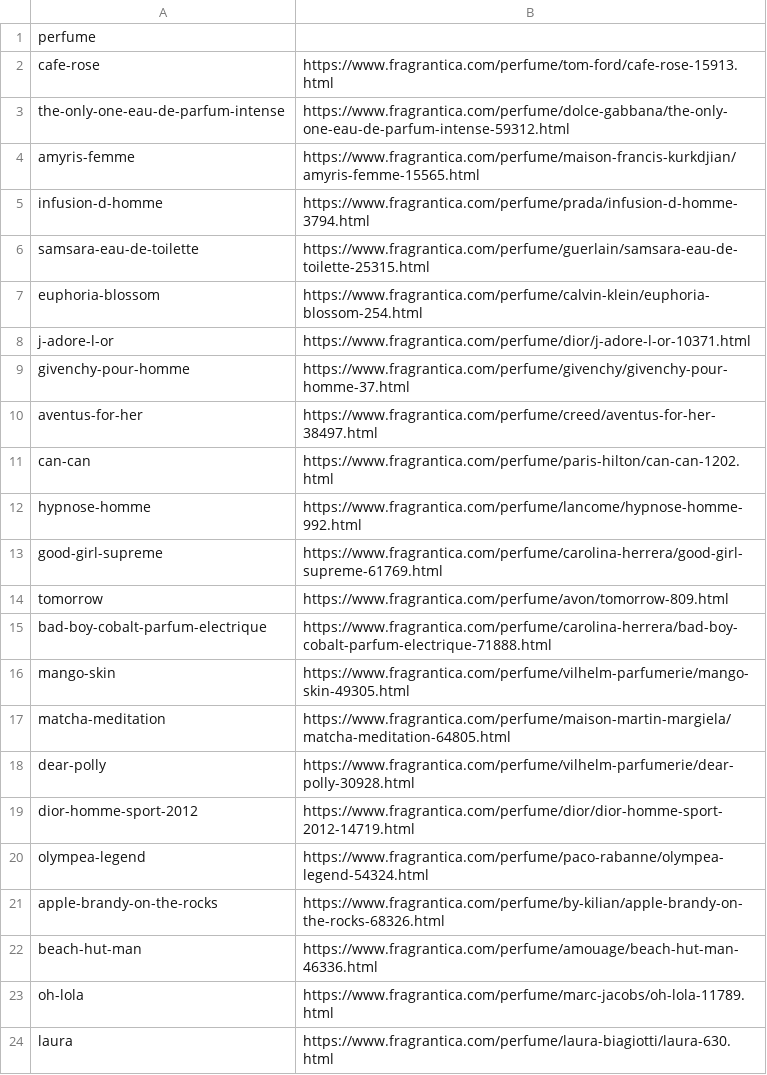
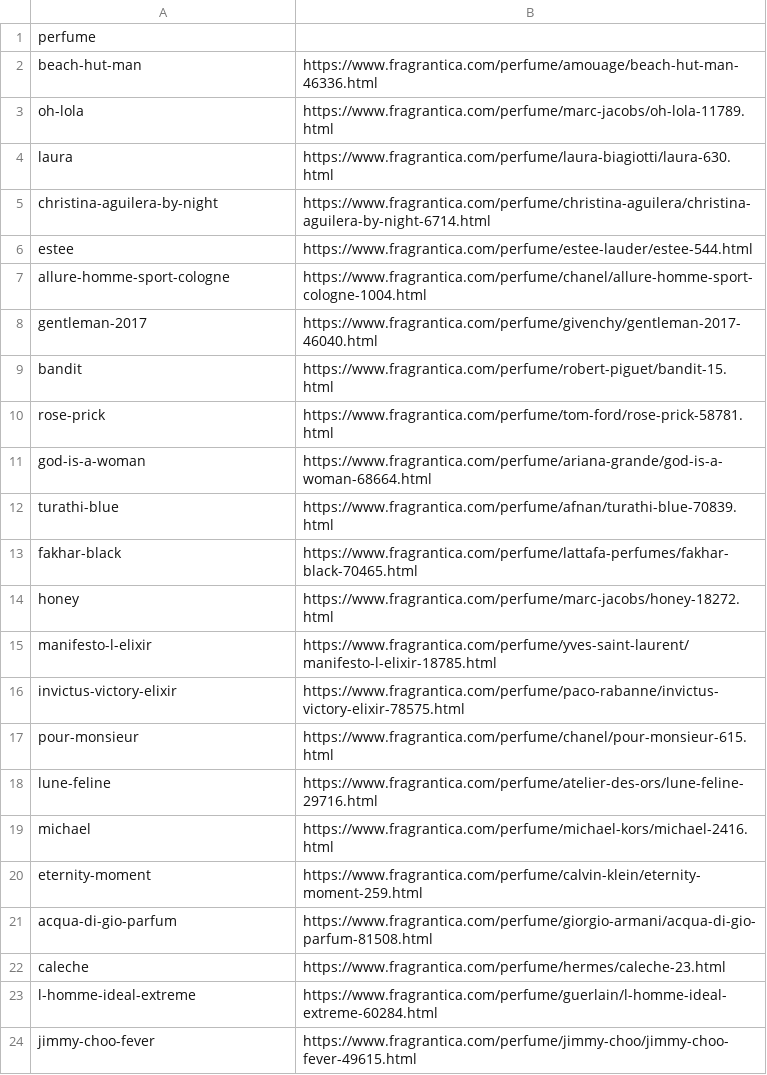
Before and after one commit to tommybrahhh/frag, a CSV file: perfumes.csv, drawn as a sheet; only a part is shown; the shorter side is filled out with more unchanged rows.

```diff
--- a/perfumes.csv
+++ b/perfumes.csv
@@ -1,22 +1,2 @@
 perfume;
-cafe-rose;https://www.fragrantica.com/perfume/tom-ford/cafe-rose-15913.html
-the-only-one-eau-de-parfum-intense;https://www.fragrantica.com/perfume/dolce-gabbana/the-only-one-eau-de-parfum-intense-59312.html
-amyris-femme;https://www.fragrantica.com/perfume/maison-francis-kurkdjian/amyris-femme-15565.html
-infusion-d-homme;https://www.fragrantica.com/perfume/prada/infusion-d-homme-3794.html
-samsara-eau-de-toilette;https://www.fragrantica.com/perfume/guerlain/samsara-eau-de-toilette-25315.html
-euphoria-blossom;https://www.fragrantica.com/perfume/calvin-klein/euphoria-blossom-254.html
-j-adore-l-or;https://www.fragrantica.com/perfume/dior/j-adore-l-or-10371.html
-givenchy-pour-homme;https://www.fragrantica.com/perfume/givenchy/givenchy-pour-homme-37.html
-aventus-for-her;https://www.fragrantica.com/perfume/creed/aventus-for-her-38497.html
-can-can;https://www.fragrantica.com/perfume/paris-hilton/can-can-1202.html
-hypnose-homme;https://www.fragrantica.com/perfume/lancome/hypnose-homme-992.html
-good-girl-supreme;https://www.fragrantica.com/perfume/carolina-herrera/good-girl-supreme-61769.html
-tomorrow;https://www.fragrantica.com/perfume/avon/tomorrow-809.html
-bad-boy-cobalt-parfum-electrique;https://www.fragrantica.com/perfume/carolina-herrera/bad-boy-cobalt-parfum-electrique-71888.html
-mango-skin;https://www.fragrantica.com/perfume/vilhelm-parfumerie/mango-skin-49305.html
-matcha-meditation;https://www.fragrantica.com/perfume/maison-martin-margiela/matcha-meditation-64805.html
-dear-polly;https://www.fragrantica.com/perfume/vilhelm-parfumerie/dear-polly-30928.html
-dior-homme-sport-2012;https://www.fragrantica.com/perfume/dior/dior-homme-sport-2012-14719.html
-olympea-legend;https://www.fragrantica.com/perfume/paco-rabanne/olympea-legend-54324.html
-apple-brandy-on-the-rocks;https://www.fragrantica.com/perfume/by-kilian/apple-brandy-on-the-rocks-68326.html
 beach-hut-man;https://www.fragrantica.com/perfume/amouage/beach-hut-man-46336.html
```
Also changed, not shown: output_perfumes_v2.csv, 3 other files.
